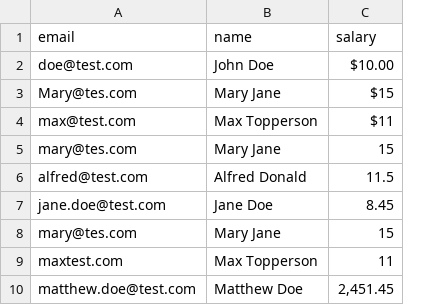
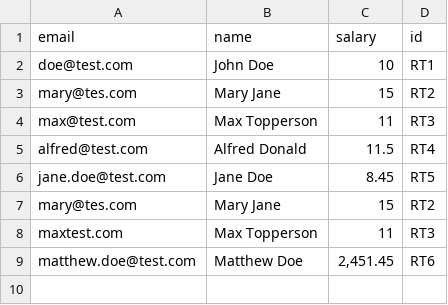
Before and after one commit to allmonty/challenge-csv-parser, a CSV file: result/parsed_candidates.csv, drawn as a sheet; removed rows and columns are numbered as before the commit, all else as after; the diff names each change by its address in the sheet, - before the commit and + after, or states it on an @@ line.

```diff
--- a/result/parsed_candidates.csv
+++ b/result/parsed_candidates.csv
+column D (id), rows 2-3: RT1 | RT2; rows 5-9: RT4 | RT5 | RT2 | RT3 | RT6
-C2 (salary): $10.00
+C2 (salary): 10
-row 3: Mary@tes.com | Mary Jane | $15
-row 4: max@test.com | Max Topperson | $11
+row 4: max@test.com | Max Topperson | 11 | RT3
```
Also changed, not shown: result/error_candidates.csv, 18 other files.
